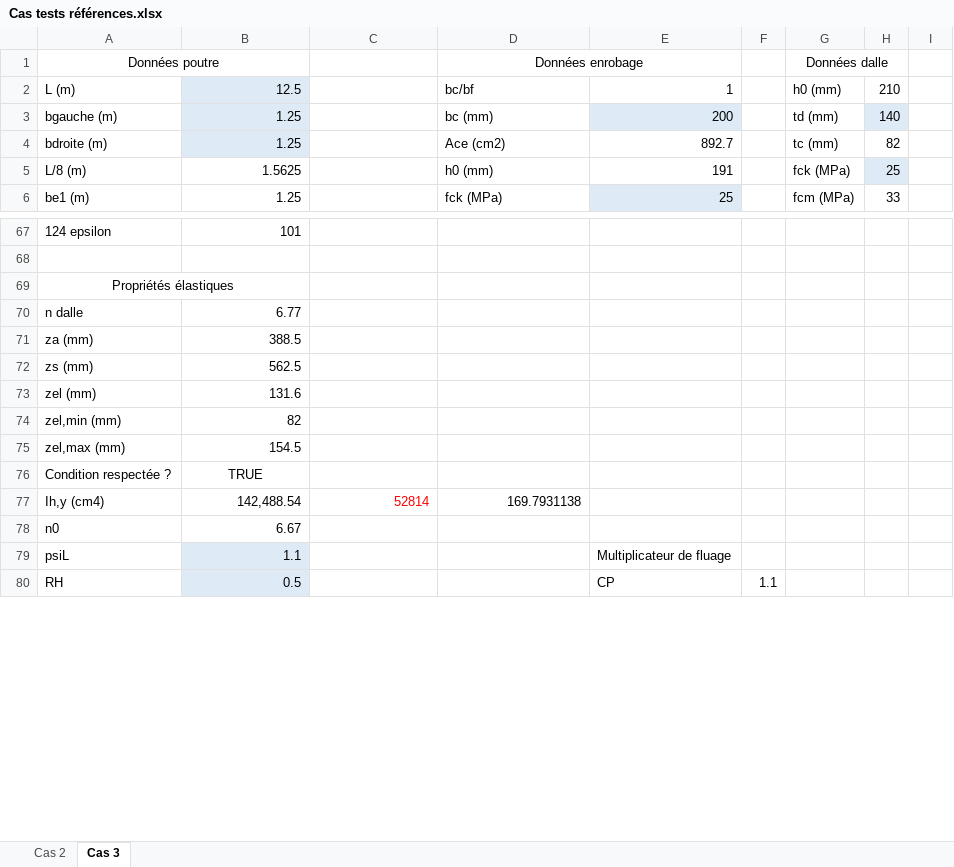
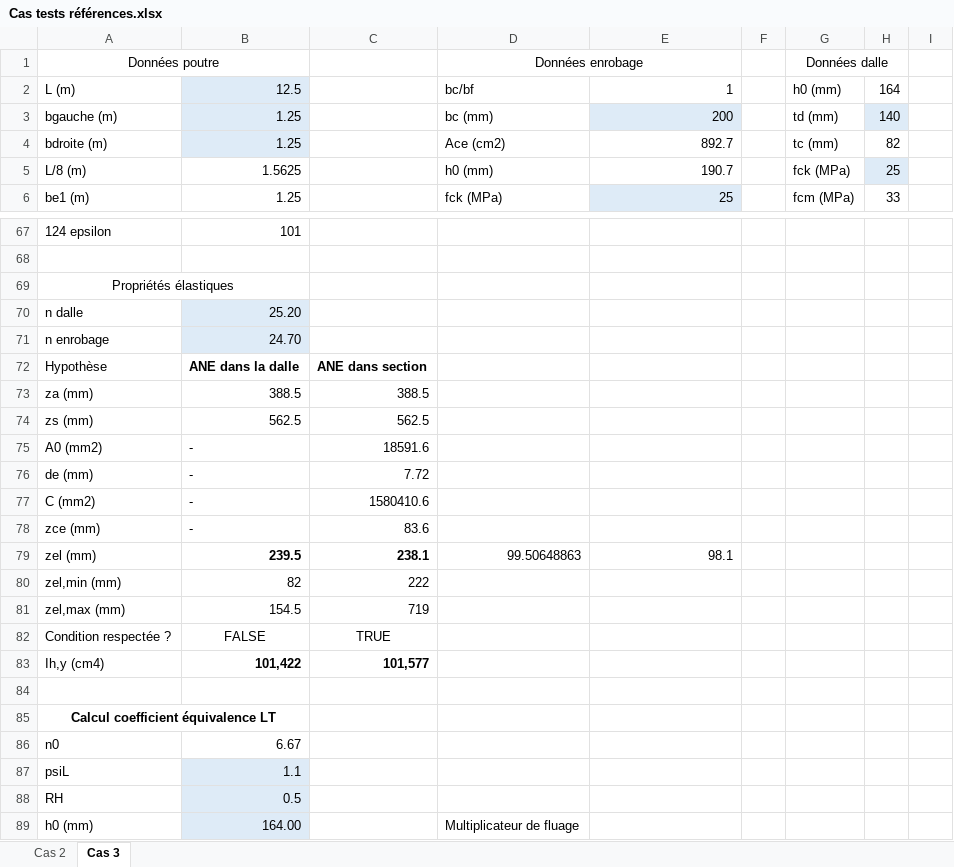
Before and after one commit to pomartin-cticm/ABCPMX, an Excel workbook: Manuel Validation/Cas tests références.xlsx, sheet Cas 3, drawn as a sheet; only a part is shown, gaps mark what is left out; values as stored, in another font and other column widths than the file's, no borders; addresses are those after the commit; the diff covers the shown part only; the diff names each change by its address in the sheet, - before the commit and + after, or states it on an @@ line.

```diff
--- a/Manuel Validation/Cas tests références.xlsx (sheet Cas 3)
+++ b/Manuel Validation/Cas tests références.xlsx (sheet Cas 3)
-H2: 210
+H2: 164
-E5: 191
+E5: 190.7
-B70: 6.77
+B70: 25.20
-B70 fill: none
+B70 fill: #DEEBF7
+row 71: n enrobage | 24.70
+row 72: Hypothèse | ANE dans la dalle | ANE dans section
-C73: (empty)
+C73: 388.5
-C74: (empty)
+C74: 562.5
+row 75: A0 (mm2) | - | 18591.6
+row 76: de (mm) | - | 7.72
+row 77: C (mm2) | - | 1580410.6
+row 78: zce (mm) | - | 83.6
-B79: 131.6
+B79: 239.5
-B79 bold: off
+B79 bold: on
-C79: (empty)
+C79: 238.1
-D79: (empty)
+D79: 99.50648863
-E79: (empty)
+E79: 98.1
-C80: (empty)
+C80: 222
-C81: (empty)
+C81: 719
-B82: TRUE
+B82: FALSE
-C82: (empty)
+C82: TRUE
-B83: 142,488.54
+B83: 101,422
-B83:C83 bold: off
+B83:C83 bold: on
-C83: 52814
+C83: 101,577
-C83 text colour: #FF0000
+C83 text colour: black
-D83: 169.7931138
+D83: (empty)
+row 84: (empty)
+row 85: Calcul coefficient équivalence LT
-E87: Multiplicateur de fluage
+E87: (empty)
-E88: CP
+E88: (empty)
-F88: 1.1
+F88: (empty)
+row 89: h0 (mm) | 164.00 |  | Multiplicateur de fluage
```
Also changed, not shown: 23 added rows, 1 removed row, 28 edited cells and cell formats elsewhere in this sheet, sheet Cas 2, formulas that keep their value, 3 other files.
